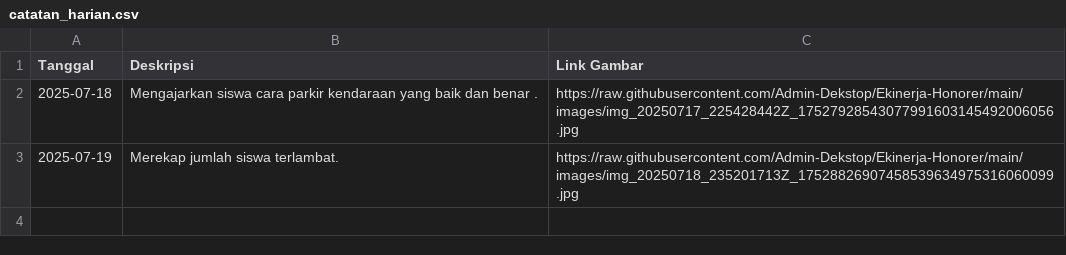
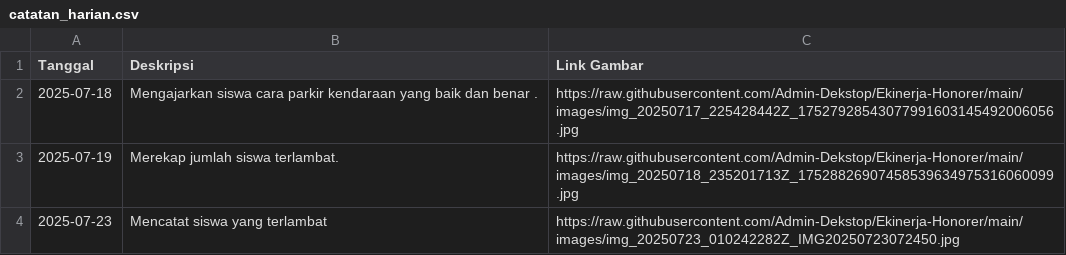
Before and after one commit to Admin-Dekstop/Ekinerja-Honorer, a CSV file: catatan_harian.csv, drawn as a sheet.

Commit message:
docs: add daily note on 2025-07-23

```diff
--- a/catatan_harian.csv
+++ b/catatan_harian.csv
@@ -3 +3,2 @@ Tanggal,Deskripsi,Link Gambar
 2025-07-19,Merekap jumlah siswa terlambat.,https://raw.githubusercontent.com/Admin-Dekstop/Ekinerja-Honorer/main/images/img_20250718_235201713Z_17528826907458539634975316060099.jpg
+2025-07-23,Mencatat siswa yang terlambat,https://raw.githubusercontent.com/Admin-Dekstop/Ekinerja-Honorer/main/images/img_20250723_010242282Z_IMG20250723072450.jpg
```
